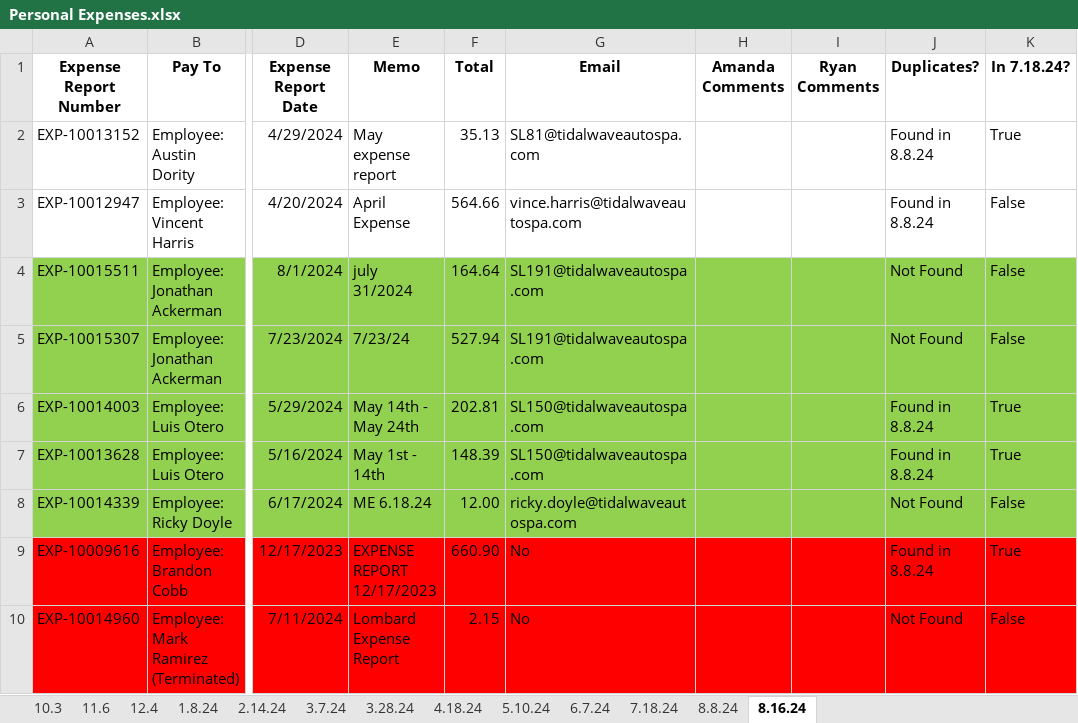
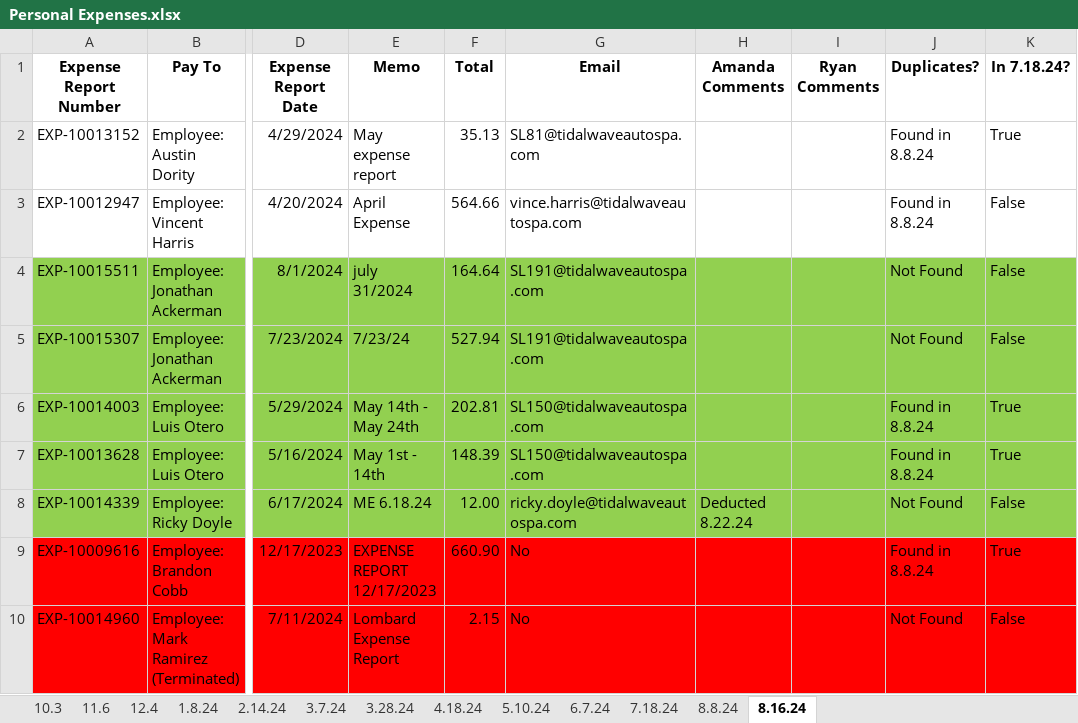
Before and after one commit to ryanlynch0925/Work_Projects, an Excel workbook: Personal_Expense_Deduction_Email/Personal Expenses.xlsx, sheet 8.16.24, drawn as a sheet; only a part is shown, gaps mark what is left out; values as stored, in another font and other column widths than the file's, no borders; the diff names each change by its address in the sheet, - before the commit and + after, or states it on an @@ line.

Commit message:
changes made to data workbooks

```diff
--- a/Personal_Expense_Deduction_Email/Personal Expenses.xlsx (sheet 8.16.24)
+++ b/Personal_Expense_Deduction_Email/Personal Expenses.xlsx (sheet 8.16.24)
-H8 (Amanda Comments): (empty)
+H8 (Amanda Comments): Deducted 8.22.24
```
